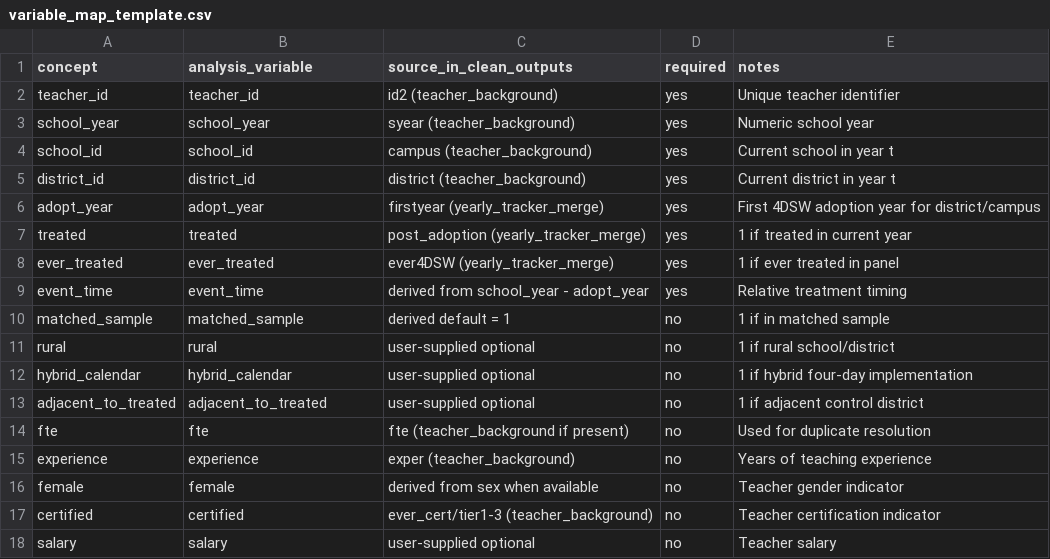
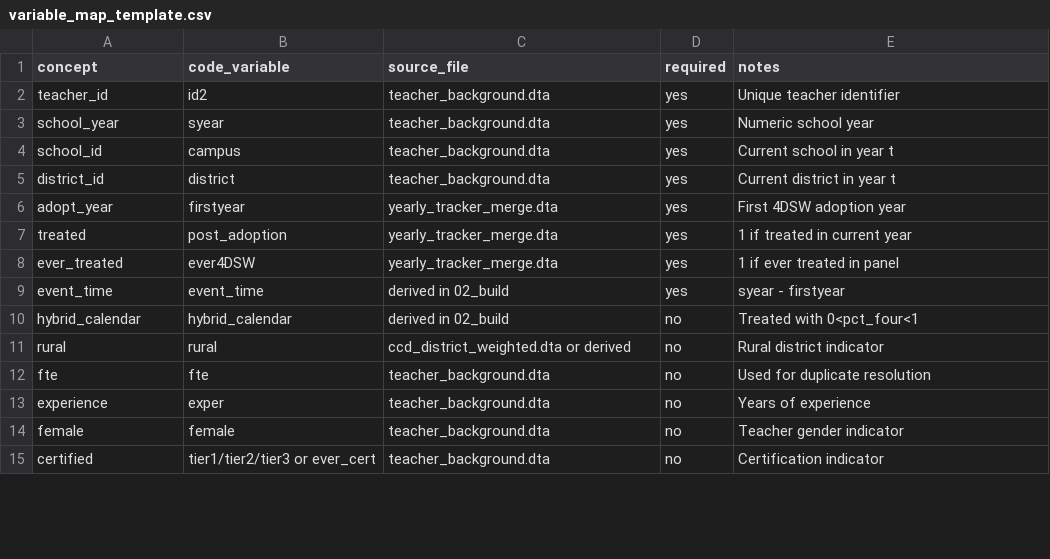
Before and after one commit to air-calder/texas_4dsw, a CSV file: replication/specs/variable_map_template.csv, drawn as a sheet; only a part is shown; the diff covers the shown part only.

Commit message:
Rewrite replication to use Code-native variables directly

```diff
--- a/replication/specs/variable_map_template.csv
+++ b/replication/specs/variable_map_template.csv
@@ -1,18 +1,15 @@
-concept,analysis_variable,source_in_clean_outputs,required,notes
-teacher_id,teacher_id,id2 (teacher_background),yes,Unique teacher identifier
-school_year,school_year,syear (teacher_background),yes,Numeric school year
-school_id,school_id,campus (teacher_background),yes,Current school in year t
-district_id,district_id,district (teacher_background),yes,Current district in year t
-adopt_year,adopt_year,firstyear (yearly_tracker_merge),yes,First 4DSW adoption year for district/campus
-treated,treated,post_adoption (yearly_tracker_merge),yes,1 if treated in current year
-ever_treated,ever_treated,ever4DSW (yearly_tracker_merge),yes,1 if ever treated in panel
-event_time,event_time,derived from school_year - adopt_year,yes,Relative treatment timing
-matched_sample,matched_sample,derived default = 1,no,1 if in matched sample
-rural,rural,user-supplied optional,no,1 if rural school/district
-hybrid_calendar,hybrid_calendar,user-supplied optional,no,1 if hybrid four-day implementation
-adjacent_to_treated,adjacent_to_treated,user-supplied optional,no,1 if adjacent control district
-fte,fte,fte (teacher_background if present),no,Used for duplicate resolution
-experience,experience,exper (teacher_background),no,Years of teaching experience
-female,female,derived from sex when available,no,Teacher gender indicator
-certified,certified,ever_cert/tier1-3 (teacher_background),no,Teacher certification indicator
-salary,salary,user-supplied optional,no,Teacher salary
+concept,code_variable,source_file,required,notes
+teacher_id,id2,teacher_background.dta,yes,Unique teacher identifier
+school_year,syear,teacher_background.dta,yes,Numeric school year
+school_id,campus,teacher_background.dta,yes,Current school in year t
+district_id,district,teacher_background.dta,yes,Current district in year t
+adopt_year,firstyear,yearly_tracker_merge.dta,yes,First 4DSW adoption year
+treated,post_adoption,yearly_tracker_merge.dta,yes,1 if treated in current year
+ever_treated,ever4DSW,yearly_tracker_merge.dta,yes,1 if ever treated in panel
+event_time,event_time,derived in 02_build,yes,syear - firstyear
+hybrid_calendar,hybrid_calendar,derived in 02_build,no,Treated with 0<pct_four<1
+rural,rural,ccd_district_weighted.dta or derived,no,Rural district indicator
+fte,fte,teacher_background.dta,no,Used for duplicate resolution
+experience,exper,teacher_background.dta,no,Years of experience
+female,female,teacher_background.dta,no,Teacher gender indicator
+certified,tier1/tier2/tier3 or ever_cert,teacher_background.dta,no,Certification indicator
```
Also changed, not shown: 32 edited cells elsewhere in this file, 18 other files.
